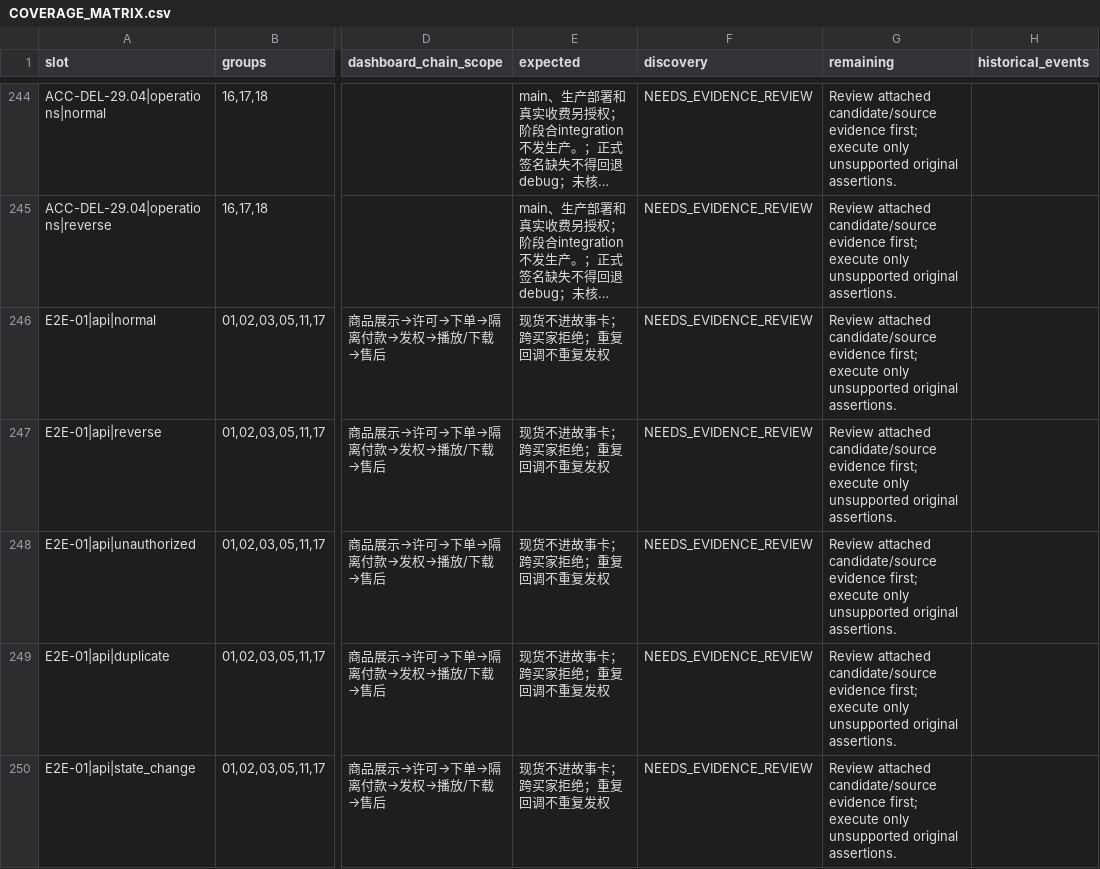
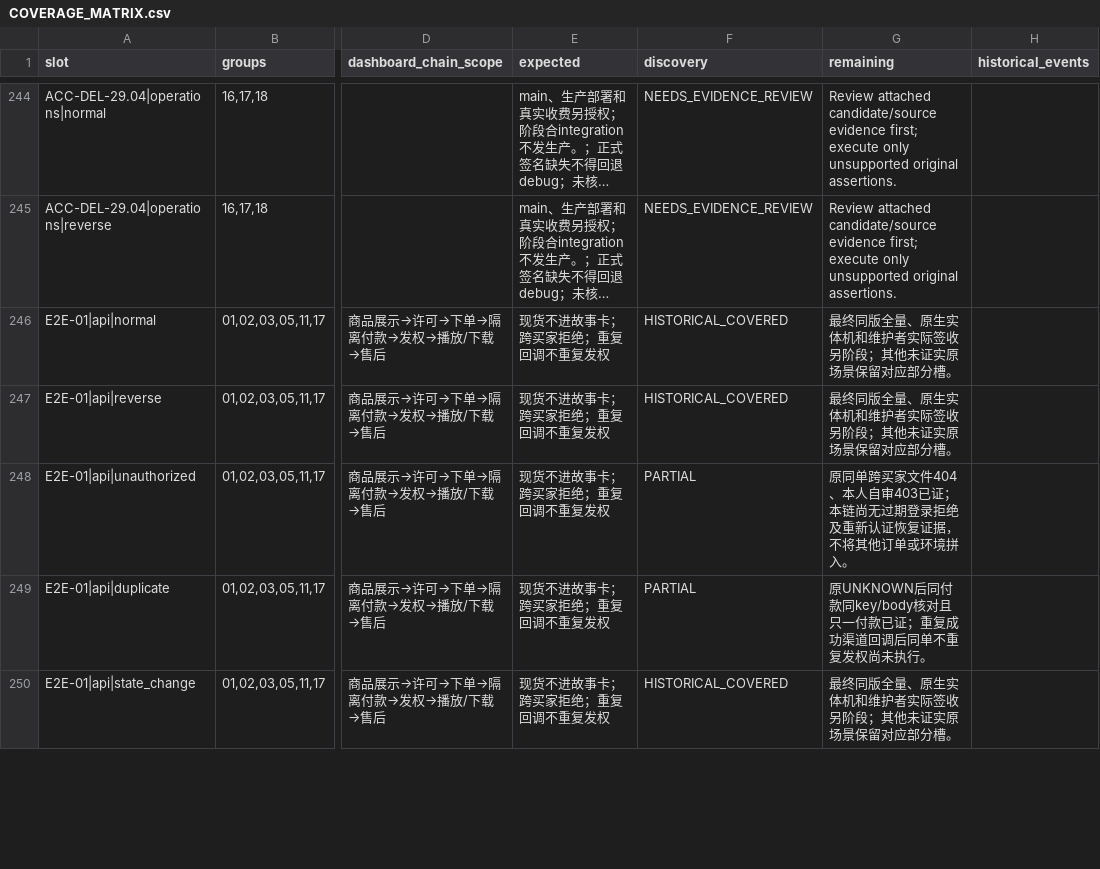
Before and after one commit to Bill-Billion/jingjing, a CSV file: docs/pm04/qa18/COVERAGE_MATRIX.csv, drawn as a sheet; only a part is shown, gaps mark what is left out; long unchanged cells end in …; the diff covers the shown part only; the diff names each change by its address in the sheet, - before the commit and + after, or states it on an @@ line.

```diff
--- a/docs/pm04/qa18/COVERAGE_MATRIX.csv
+++ b/docs/pm04/qa18/COVERAGE_MATRIX.csv
-F246:F247 (discovery): NEEDS_EVIDENCE_REVIEW
+F246:F247 (discovery): HISTORICAL_COVERED
-G246:G247 (remaining): Review attached candidate/source evidence first; execute only unsupported original assertions.
+G246:G247 (remaining): 最终同版全量、原生实体机和维护者实际签收另阶段；其他未证实原场景保留对应部分槽。
-F248:F249 (discovery): NEEDS_EVIDENCE_REVIEW
+F248:F249 (discovery): PARTIAL
-G248 (remaining): Review attached candidate/source evidence first; execute only unsupported original assertions.
+G248 (remaining): 原同单跨买家文件404、本人自审403已证；本链尚无过期登录拒绝及重新认证恢复证据，不将其他订单或环境拼入。
-G249 (remaining): Review attached candidate/source evidence first; execute only unsupported original assertions.
+G249 (remaining): 原UNKNOWN后同付款同key/body核对且只一付款已证；重复成功渠道回调后同单不重复发权尚未执行。
-F250 (discovery): NEEDS_EVIDENCE_REVIEW
+F250 (discovery): HISTORICAL_COVERED
-G250 (remaining): Review attached candidate/source evidence first; execute only unsupported original assertions.
+G250 (remaining): 最终同版全量、原生实体机和维护者实际签收另阶段；其他未证实原场景保留对应部分槽。
```
Also changed, not shown: 30 edited cells elsewhere in this file, docs/pm04/qa18/BUGS.csv, 29 other files.
